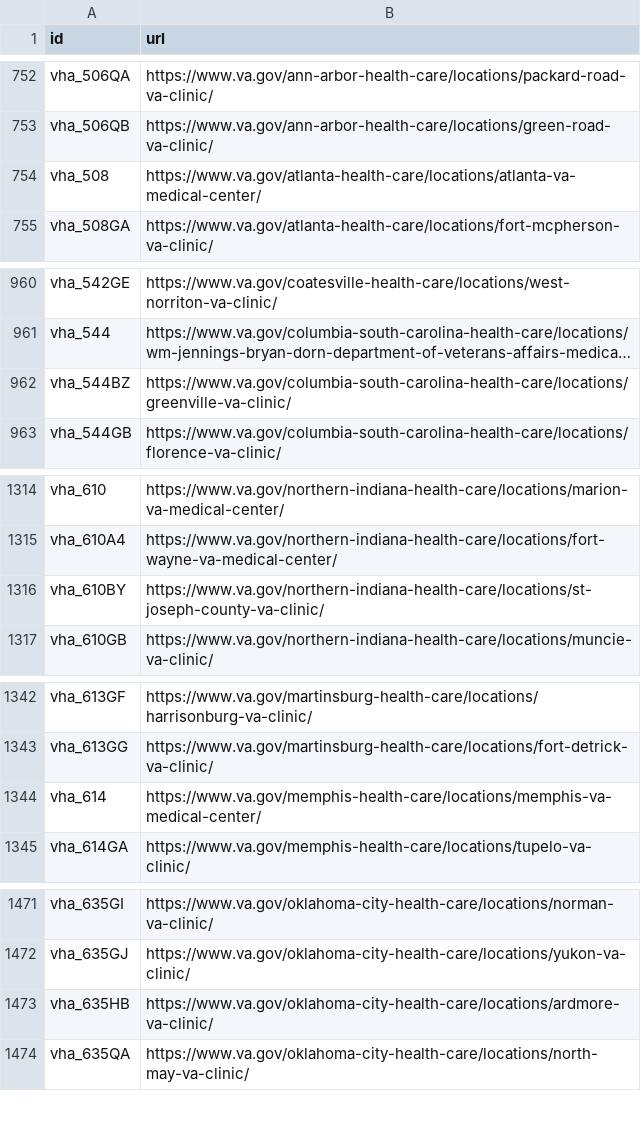
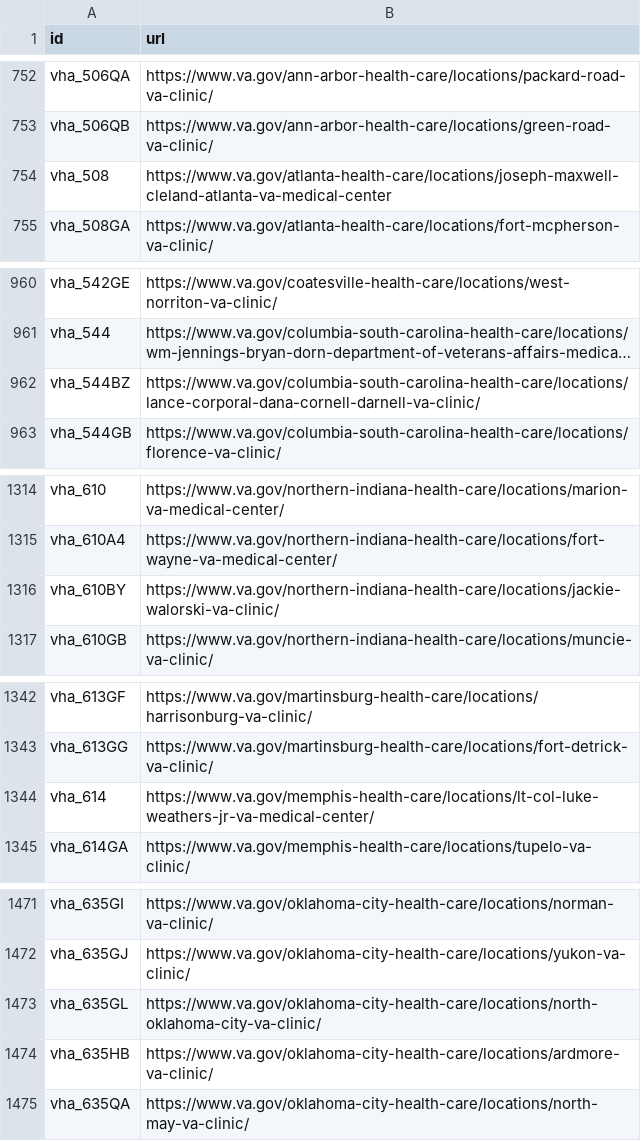
Before and after one commit to omahane/lighthouse-facilities, a CSV file: facilities/src/main/resources/websites.csv, drawn as a sheet; only a part is shown, gaps mark what is left out; long unchanged cells end in …; the diff covers the shown part only; the diff names each change by its address in the sheet, - before the commit and + after, or states it on an @@ line.

Commit message:
Updating URLs

```diff
--- a/facilities/src/main/resources/websites.csv
+++ b/facilities/src/main/resources/websites.csv
-B754 (url): https://www.va.gov/atlanta-health-care/locations/atlanta-va-medical-center/
+B754 (url): https://www.va.gov/atlanta-health-care/locations/joseph-maxwell-cleland-atlanta-va-medical-center
-B962 (url): https://www.va.gov/columbia-south-carolina-health-care/locations/greenville-va-clinic/
+B962 (url): https://www.va.gov/columbia-south-carolina-health-care/locations/lance-corporal-dana-cornell-darnell-va-clinic/
-B1316 (url): https://www.va.gov/northern-indiana-health-care/locations/st-joseph-county-va-clinic/
+B1316 (url): https://www.va.gov/northern-indiana-health-care/locations/jackie-walorski-va-clinic/
-B1344 (url): https://www.va.gov/memphis-health-care/locations/memphis-va-medical-center/
+B1344 (url): https://www.va.gov/memphis-health-care/locations/lt-col-luke-weathers-jr-va-medical-center/
+row 1473: vha_635GL | https://www.va.gov/oklahoma-city-health-care/locations/north-oklahoma-city-va-clinic/
```
Also changed, not shown: 4 edited cells elsewhere in this file.
